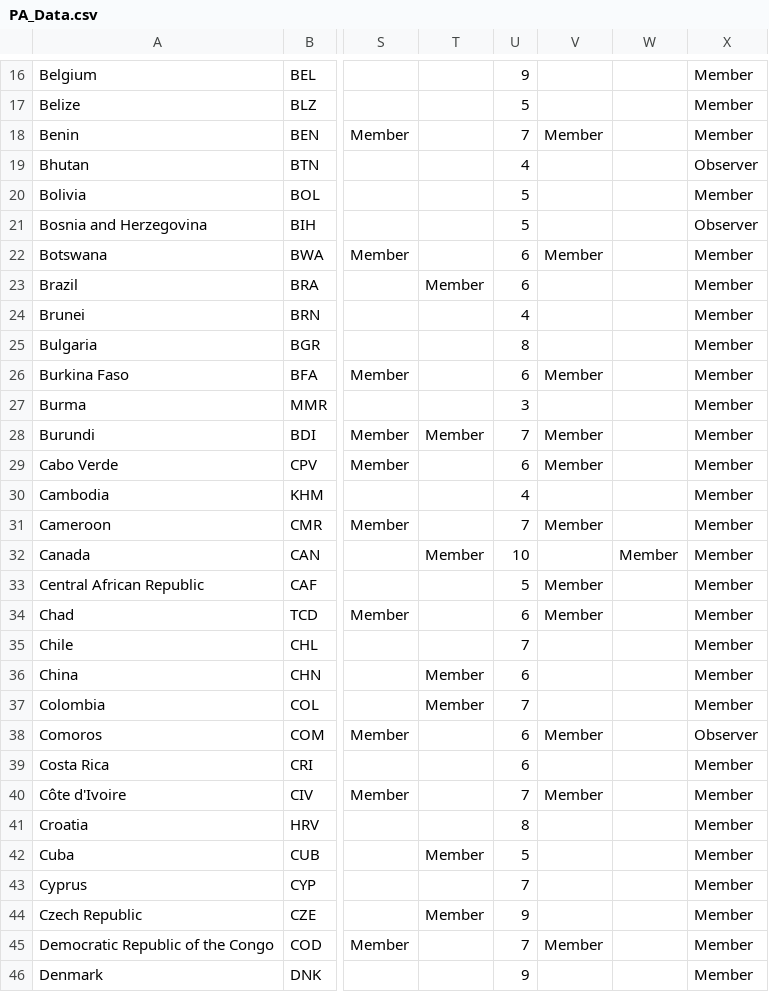
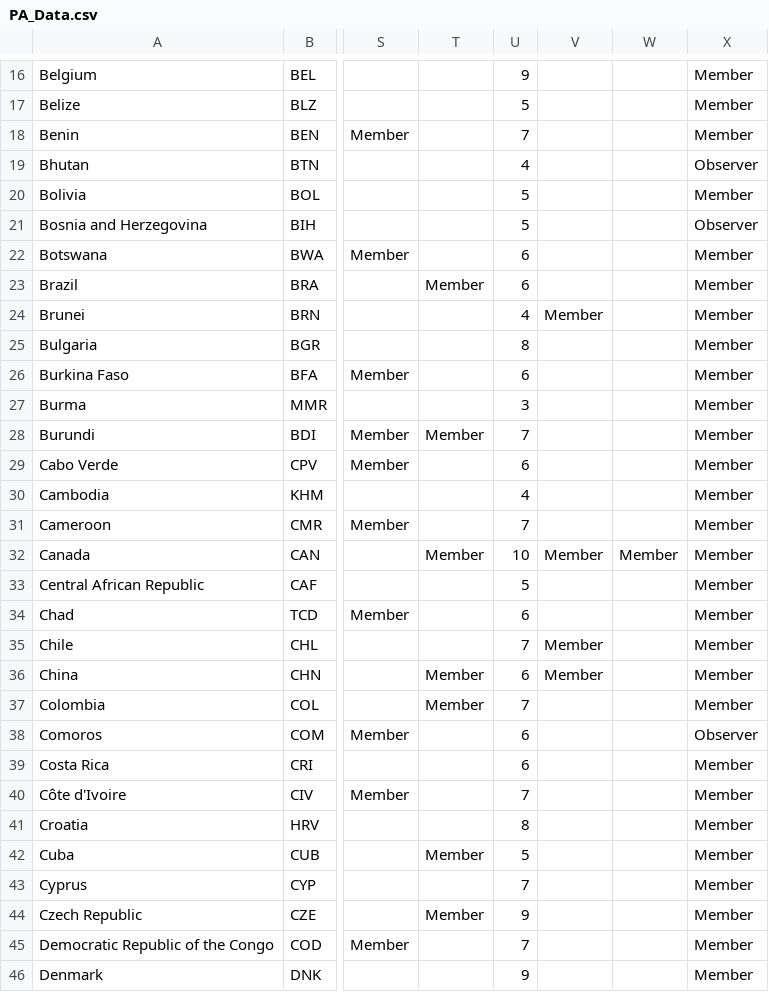
Before and after one commit to USStateDept/DiplomacyExplorer2, a CSV file: sql/PA_Data.csv, drawn as a sheet; only a part is shown, gaps mark what is left out; the diff covers the shown part only; the diff names each change by its address in the sheet, - before the commit and + after, or states it on an @@ line.

Commit message:
Revising APEC data
#170

```diff
--- a/sql/PA_Data.csv
+++ b/sql/PA_Data.csv
-V18: Member
+V18: (empty)
-V22: Member
+V22: (empty)
-V24: (empty)
+V24: Member
-V26: Member
+V26: (empty)
-V28:V29: Member
+V28:V29: (empty)
-V31: Member
+V31: (empty)
-V32: (empty)
+V32: Member
-V33:V34: Member
+V33:V34: (empty)
-V35:V36: (empty)
+V35:V36: Member
-V38: Member
+V38: (empty)
-V40: Member
+V40: (empty)
-V45: Member
+V45: (empty)
```
Also changed, not shown: 54 edited cells elsewhere in this file, 2 other files.
